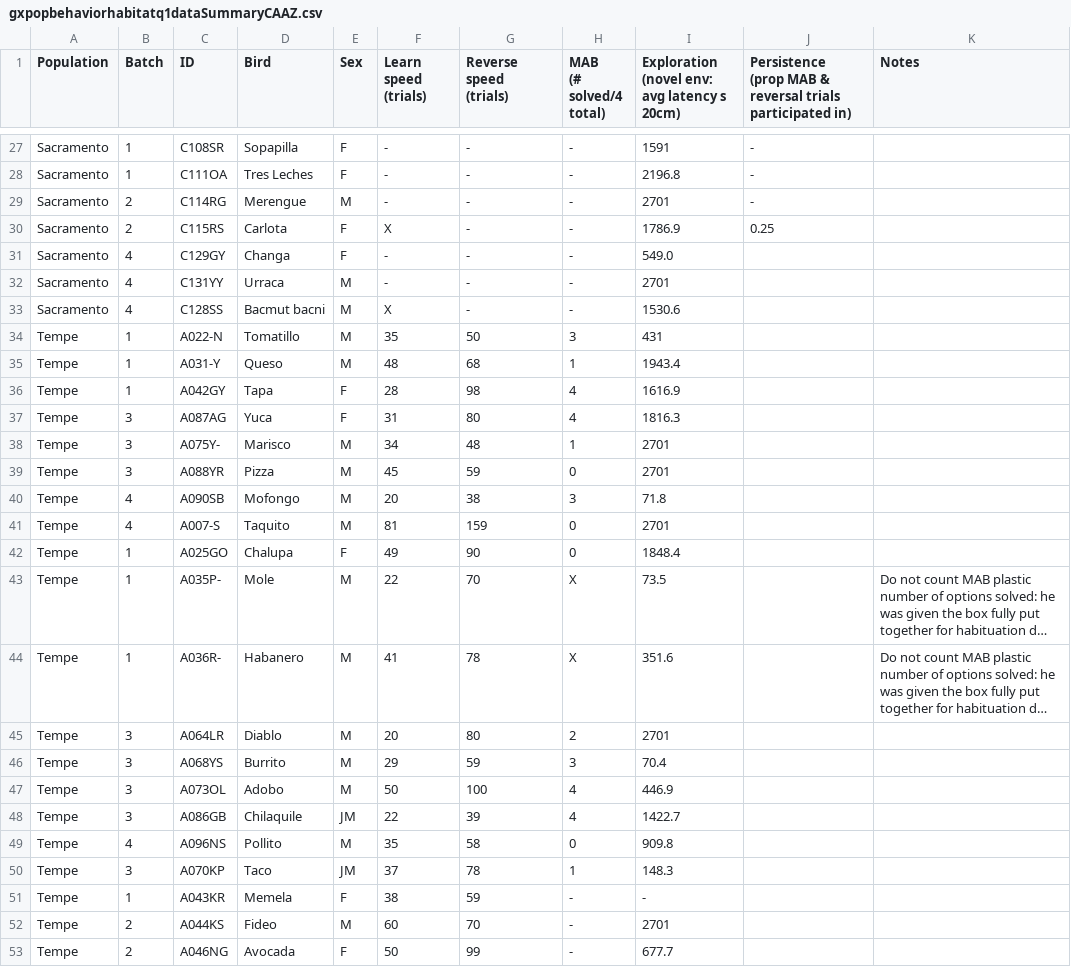
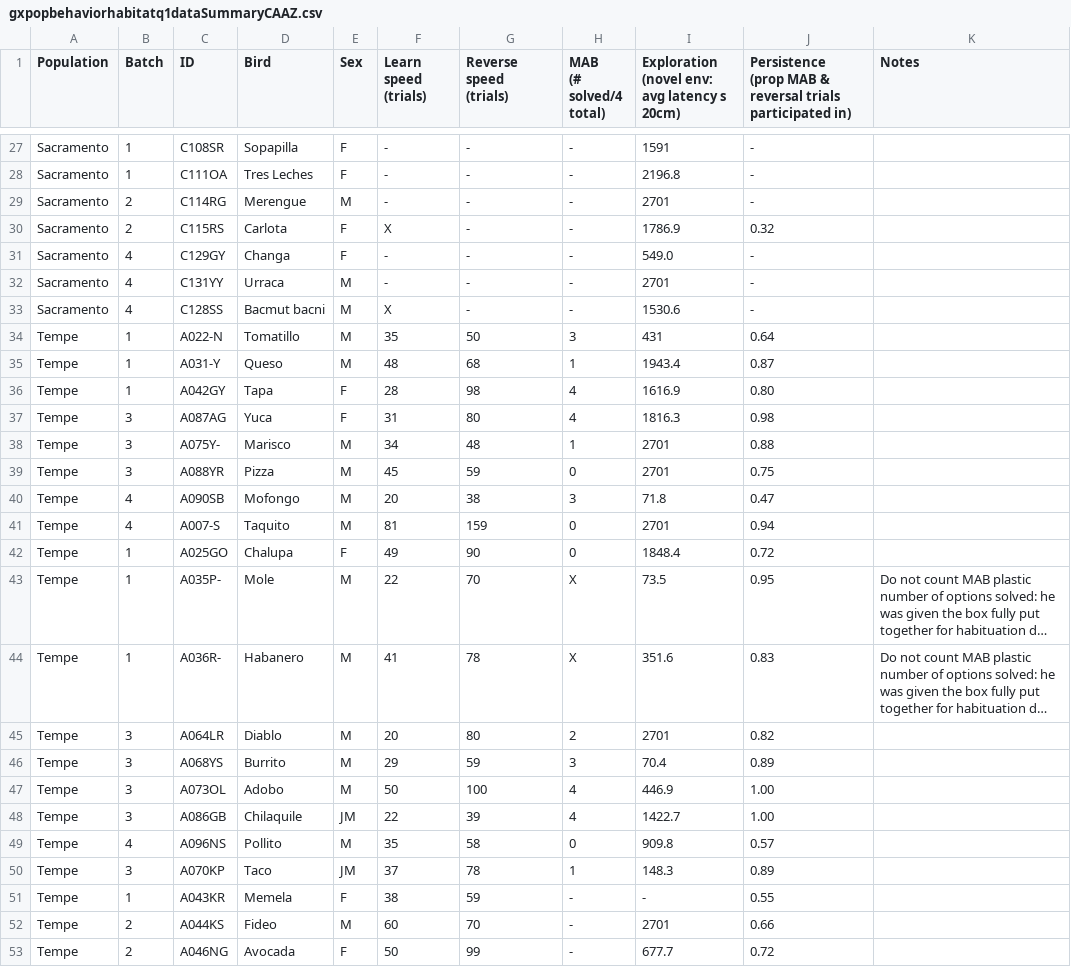
Before and after one commit to corinalogan/grackles, a CSV file: Files/Preregistrations/gxpopbehaviorhabitatq1dataSummaryCAAZ.csv, drawn as a sheet; only a part is shown, gaps mark what is left out; long unchanged cells end in …; the diff covers the shown part only; the diff names each change by its address in the sheet, - before the commit and + after, or states it on an @@ line.

```diff
--- a/Files/Preregistrations/gxpopbehaviorhabitatq1dataSummaryCAAZ.csv
+++ b/Files/Preregistrations/gxpopbehaviorhabitatq1dataSummaryCAAZ.csv
-J30: 0.25
+J30: 0.32
-J31:J33: (empty)
+J31:J33: -
-J34: (empty)
+J34: 0.64
-J35: (empty)
+J35: 0.87
-J36: (empty)
+J36: 0.80
-J37: (empty)
+J37: 0.98
-J38: (empty)
+J38: 0.88
-J39: (empty)
+J39: 0.75
-J40: (empty)
+J40: 0.47
-J41: (empty)
+J41: 0.94
-J42: (empty)
+J42: 0.72
-J43: (empty)
+J43: 0.95
-J44: (empty)
+J44: 0.83
-J45: (empty)
+J45: 0.82
-J46: (empty)
+J46: 0.89
-J47:J48: (empty)
+J47:J48: 1.00
-J49: (empty)
+J49: 0.57
-J50: (empty)
+J50: 0.89
-J51: (empty)
+J51: 0.55
-J52: (empty)
+J52: 0.66
-J53: (empty)
+J53: 0.72
```
Also changed, not shown: 24 edited cells elsewhere in this file, 3 other files.
